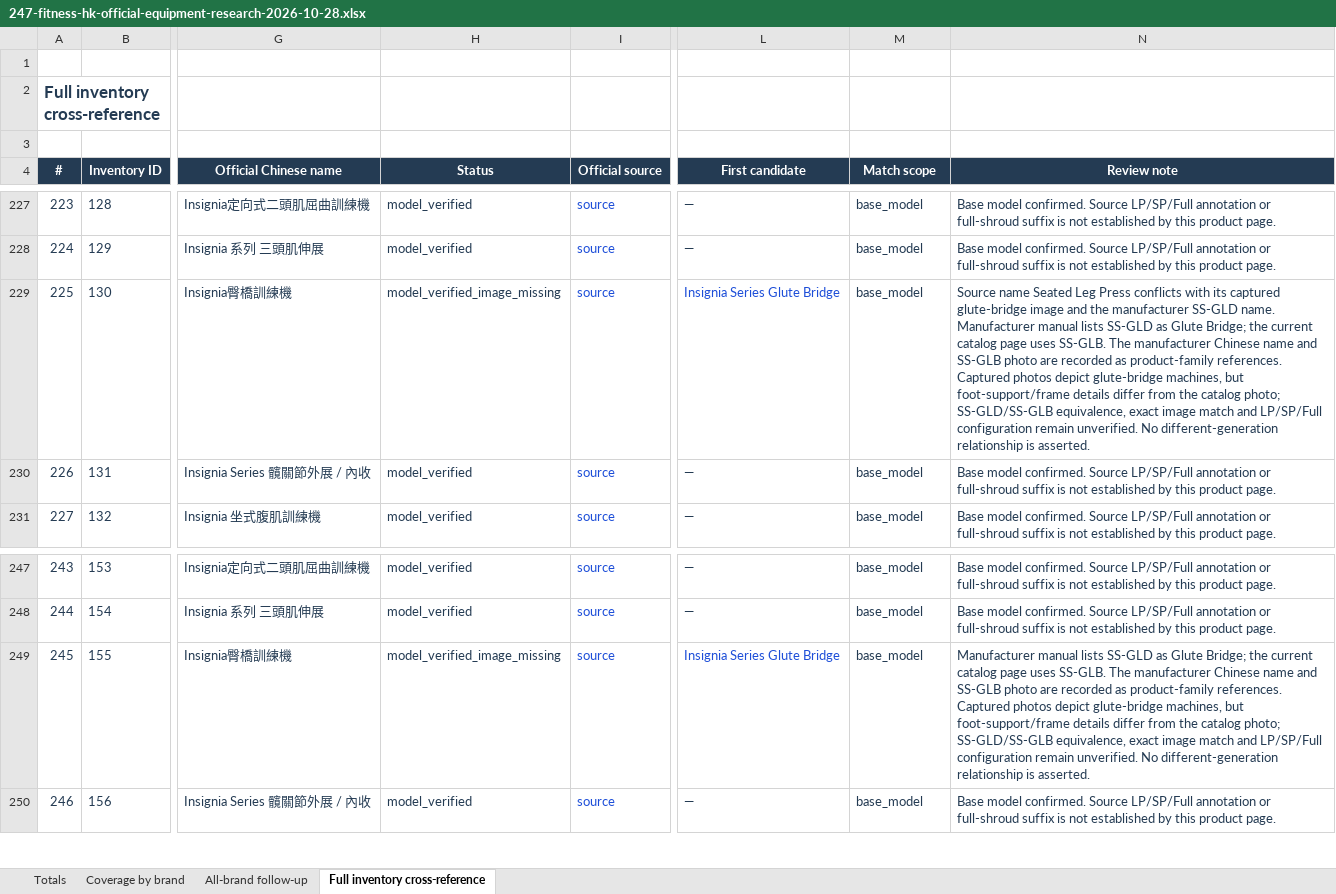
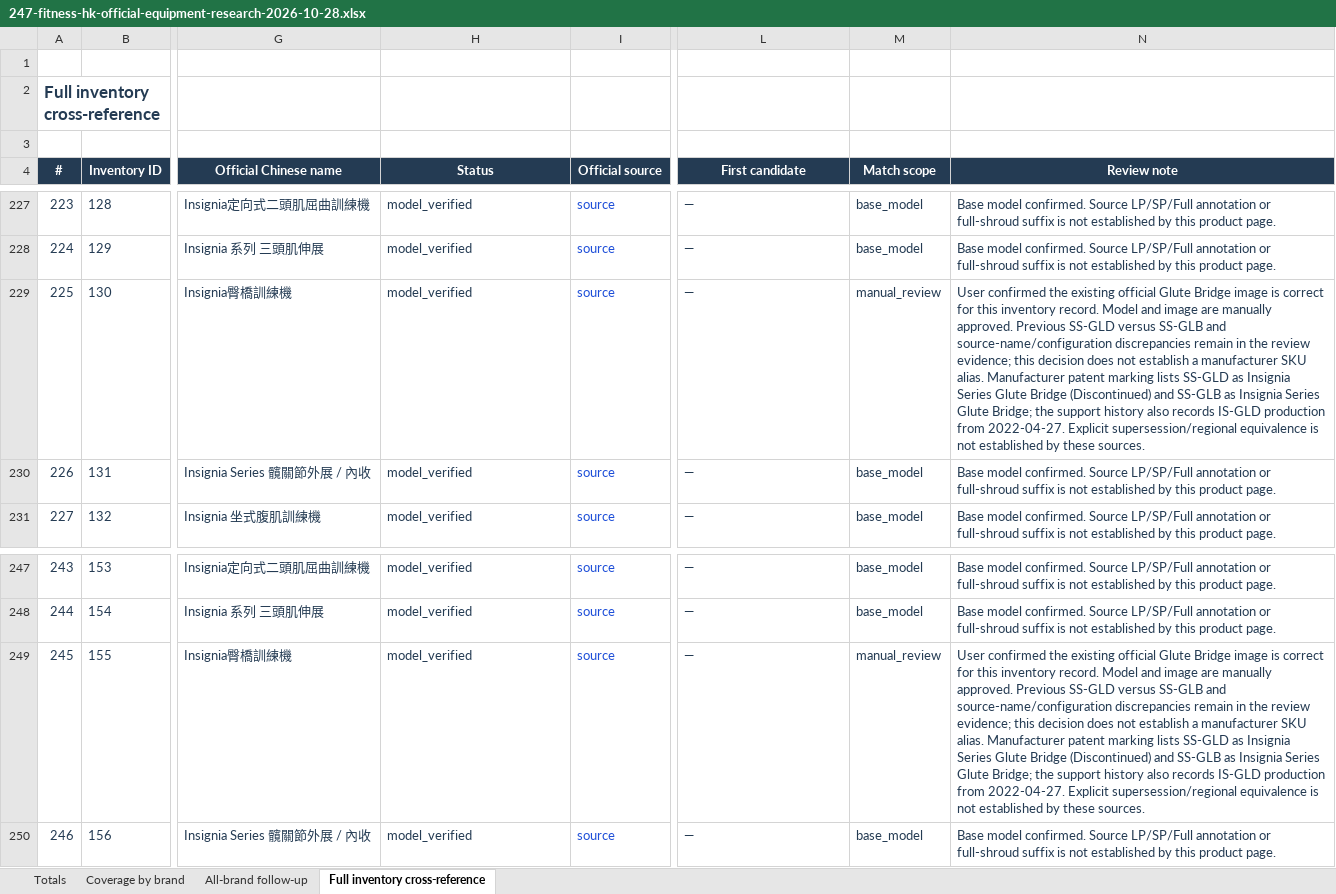
Before and after one commit to roden0609/gymory, an Excel workbook: docs/data/247-fitness-hk-official-equipment-research-2026-10-28.xlsx, sheet Full inventory cross-reference, drawn as a sheet; only a part is shown, gaps mark what is left out; values as stored, in another font and other column widths than the file's, no borders; table styles not drawn; the diff names each change by its address in the sheet, - before the commit and + after, or states it on an @@ line.

Commit message:
feat(data): verify Glute Bridge images and document model history
- apply user image approval for inventory IDs 130 and 155
- document discontinued SS-GLD and official SS-GLB/IS-GLD references
- preserve model differences without inferring SKU equivalence
- synchronize catalog, evidence, Markdown and Excel reports
- update regression coverage for manual image approvals

```diff
--- a/docs/data/247-fitness-hk-official-equipment-research-2026-10-28.xlsx (sheet Full inventory cross-reference)
+++ b/docs/data/247-fitness-hk-official-equipment-research-2026-10-28.xlsx (sheet Full inventory cross-reference)
-H229 (Status): model_verified_image_missing
+H229 (Status): model_verified
-L229 (First candidate): Insignia Series Glute Bridge
+L229 (First candidate): —
-L229 text colour: #1D4ED8
+L229 text colour: #243B53
-M229 (Match scope): base_model
+M229 (Match scope): manual_review
-N229 (Review note): Source name Seated Leg Press conflicts with its captured glute-bridge image and the manufacturer SS-GLD name. Manufacturer manual lists SS-GLD as Glute Bridge; the current catalog page uses SS-GLB. The manufacturer Chinese name and SS-GLB photo are recorded as product-family references. Captured photos depict glute-bridge machines, but foot-support/frame details differ from the catalog photo; SS-GLD/SS-GLB equivalence, exact image match and LP/SP/Full configuration remain unverified. No different-generation relationship is asserted.
+N229 (Review note): User confirmed the existing official Glute Bridge image is correct for this inventory record. Model and image are manually approved. Previous SS-GLD versus SS-GLB and source-name/configuration discrepancies remain in the review evidence; this decision does not establish a manufacturer SKU alias. Manufacturer patent marking lists SS-GLD as Insignia Series Glute Bridge (Discontinued) and SS-GLB as Insignia Series Glute Bridge; the support history also records IS-GLD production from 2022-04-27. Explicit supersession/regional equivalence is not established by these sources.
-H249 (Status): model_verified_image_missing
+H249 (Status): model_verified
-L249 (First candidate): Insignia Series Glute Bridge
+L249 (First candidate): —
-L249 text colour: #1D4ED8
+L249 text colour: #243B53
-M249 (Match scope): base_model
+M249 (Match scope): manual_review
-N249 (Review note): Manufacturer manual lists SS-GLD as Glute Bridge; the current catalog page uses SS-GLB. The manufacturer Chinese name and SS-GLB photo are recorded as product-family references. Captured photos depict glute-bridge machines, but foot-support/frame details differ from the catalog photo; SS-GLD/SS-GLB equivalence, exact image match and LP/SP/Full configuration remain unverified. No different-generation relationship is asserted.
+N249 (Review note): User confirmed the existing official Glute Bridge image is correct for this inventory record. Model and image are manually approved. Previous SS-GLD versus SS-GLB and source-name/configuration discrepancies remain in the review evidence; this decision does not establish a manufacturer SKU alias. Manufacturer patent marking lists SS-GLD as Insignia Series Glute Bridge (Discontinued) and SS-GLB as Insignia Series Glute Bridge; the support history also records IS-GLD production from 2022-04-27. Explicit supersession/regional equivalence is not established by these sources.
```
Also changed, not shown: sheet Totals, sheet Coverage by brand, 5 other files.
